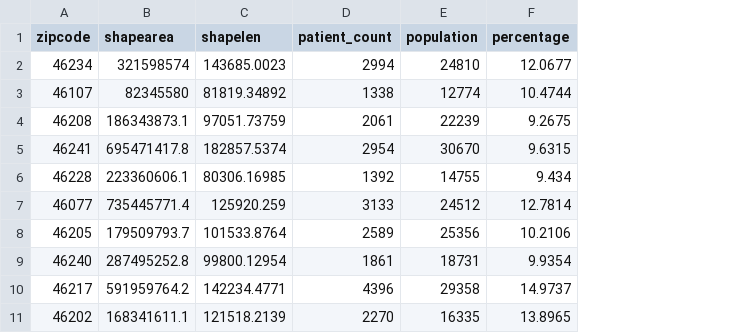
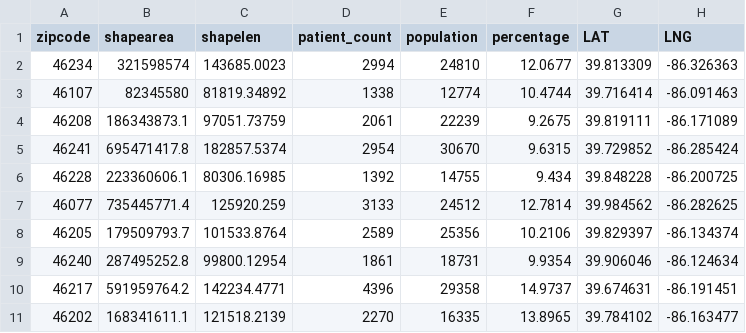
Before and after one commit to mcanad4/Project_2, a CSV file: Indy/static/data/Clean/covid_clean.csv, drawn as a sheet; only a part is shown; the diff names each change by its address in the sheet, - before the commit and + after, or states it on an @@ line.

```diff
--- a/Indy/static/data/Clean/covid_clean.csv
+++ b/Indy/static/data/Clean/covid_clean.csv
+column G (LAT), rows 2-11: 39.813309 | 39.716414 | 39.819111 | 39.729852 | 39.848228 | 39.984562 | 39.829397 | 39.906046 | 39.674631 | 39.784102
+column H (LNG), rows 2-11: -86.326363 | -86.091463 | -86.171089 | -86.285424 | -86.200725 | -86.282625 | -86.134374 | -86.124634 | -86.191451 | -86.163477
```
Also changed, not shown: Indy/static/data/Clean/zip_clean.csv, 3 other files.
